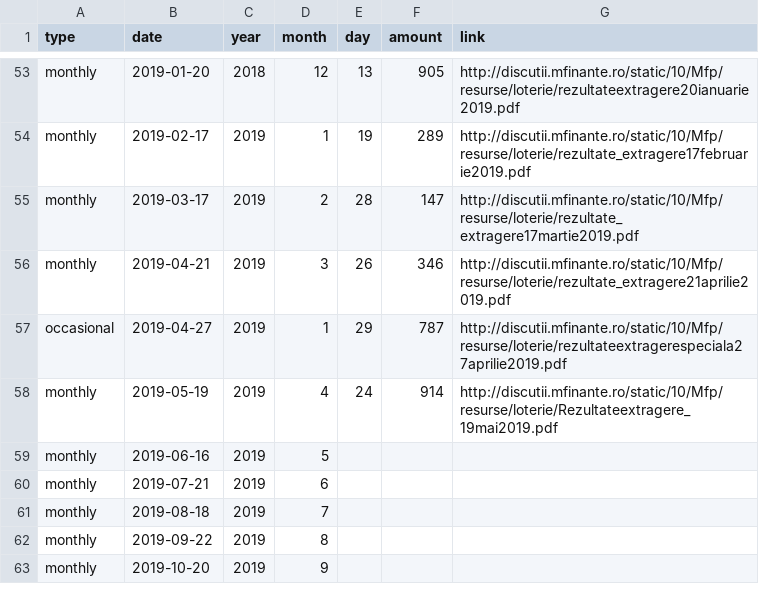
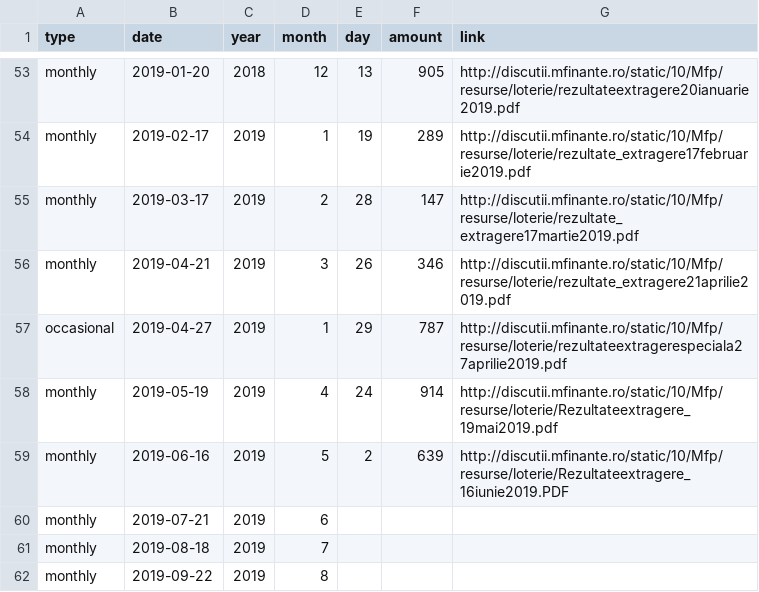
Before and after one commit to gabigutu/loteria-bonurilor-fiscale, a CSV file: results.csv, drawn as a sheet; only a part is shown, gaps mark what is left out; the shorter side is filled out with more unchanged rows.

Commit message:
June 2019 draw results and link added

```diff
--- a/results.csv
+++ b/results.csv
@@ -58,3 +58,3 @@ occasional,2019-04-27,2019,1,29,787,http://discutii.mfinante.ro/static/10/Mfp/re
 monthly,2019-05-19,2019,4,24,914,http://discutii.mfinante.ro/static/10/Mfp/resurse/loterie/Rezultateextragere_19mai2019.pdf
-monthly,2019-06-16,2019,5,,,
+monthly,2019-06-16,2019,5,2,639,http://discutii.mfinante.ro/static/10/Mfp/resurse/loterie/Rezultateextragere_16iunie2019.PDF
 monthly,2019-07-21,2019,6,,,
```
